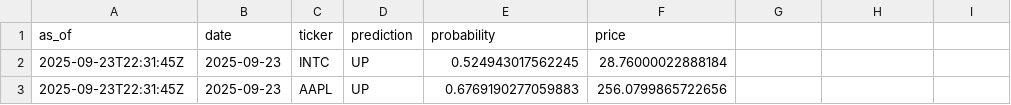
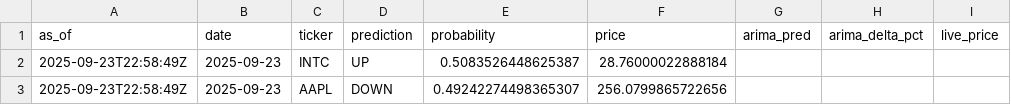
Before and after one commit to souhailchenaoua/QuantCast, a CSV file: public/predictions.csv, drawn as a sheet.

Commit message:
feat(dashboard): add ARIMA forecast + live price; ci: install yfinance and wire public ARIMA CSV

```diff
--- a/public/predictions.csv
+++ b/public/predictions.csv
@@ -1,3 +1,3 @@
-as_of,date,ticker,prediction,probability,price
-2025-09-23T22:31:45Z,2025-09-23,INTC,UP,0.524943017562245,28.76000022888184
-2025-09-23T22:31:45Z,2025-09-23,AAPL,UP,0.6769190277059883,256.0799865722656
+as_of,date,ticker,prediction,probability,price,arima_pred,arima_delta_pct,live_price
+2025-09-23T22:58:49Z,2025-09-23,INTC,UP,0.5083526448625387,28.76000022888184,,,
+2025-09-23T22:58:49Z,2025-09-23,AAPL,DOWN,0.49242274498365307,256.0799865722656,,,
```
Also changed, not shown: data/processed/arima_grid_AAPL.csv, data/processed/arima_grid_INTC.csv, 5 other files.
